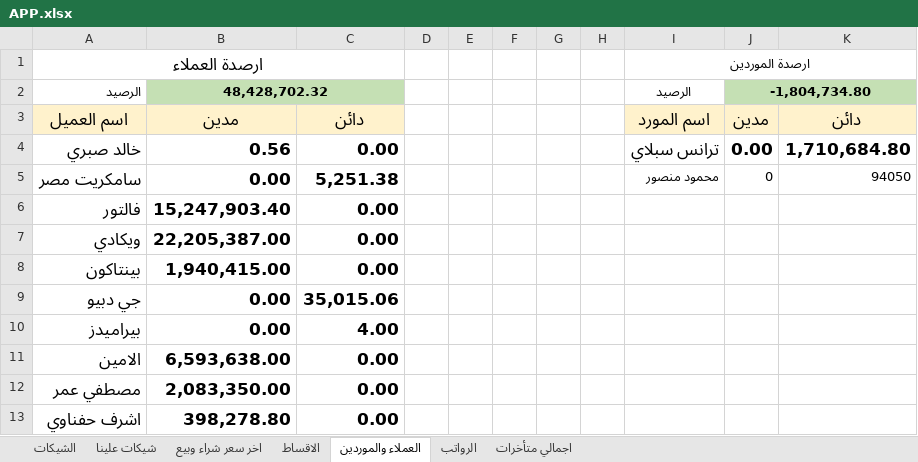
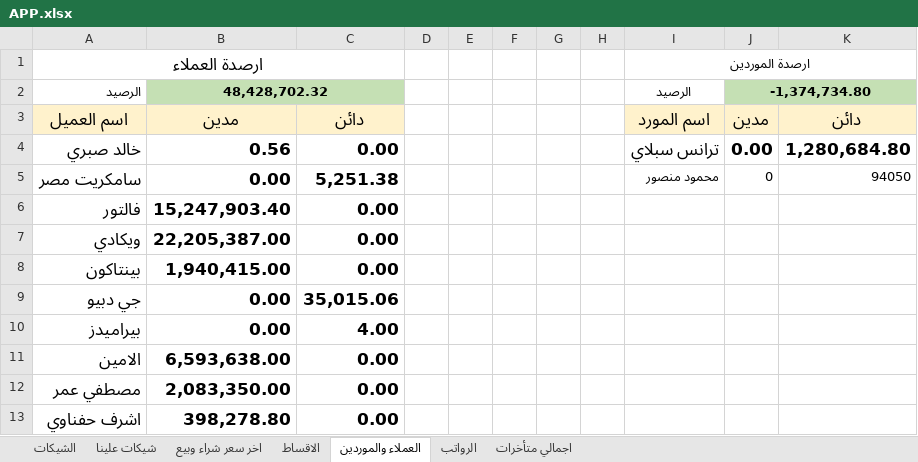
Before and after one commit to ah7306771-lang/ChillOut-Construction-app, an Excel workbook: APP.xlsx, sheet العملاء والموردين, drawn as a sheet; values as stored, in another font and other column widths than the file's, no borders; the diff names each change by its address in the sheet, - before the commit and + after, or states it on an @@ line.

```diff
--- a/APP.xlsx (sheet العملاء والموردين)
+++ b/APP.xlsx (sheet العملاء والموردين)
-J2: -1,804,734.80
+J2: -1,374,734.80
-K4: 1,710,684.80
+K4: 1,280,684.80
```
Also changed, not shown: sheet الاقساط.
